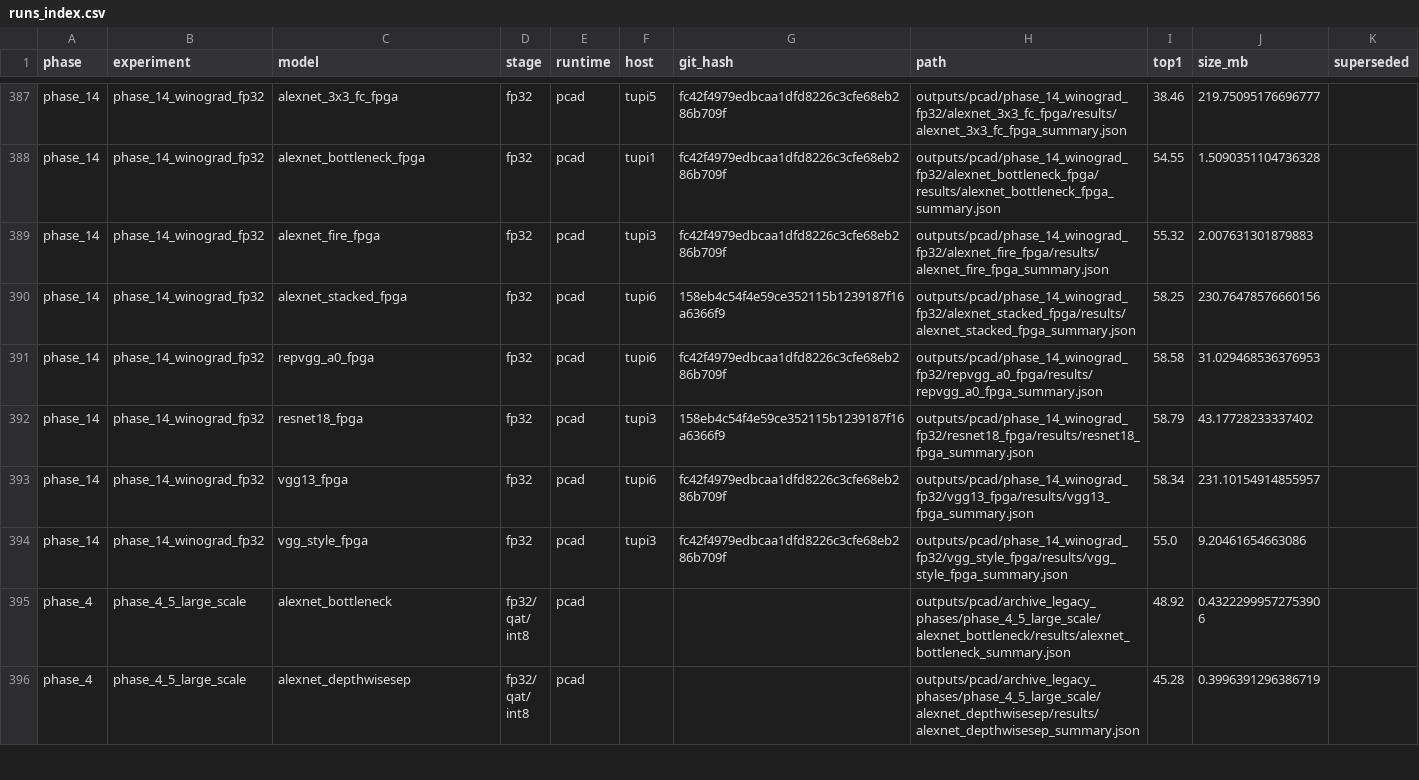
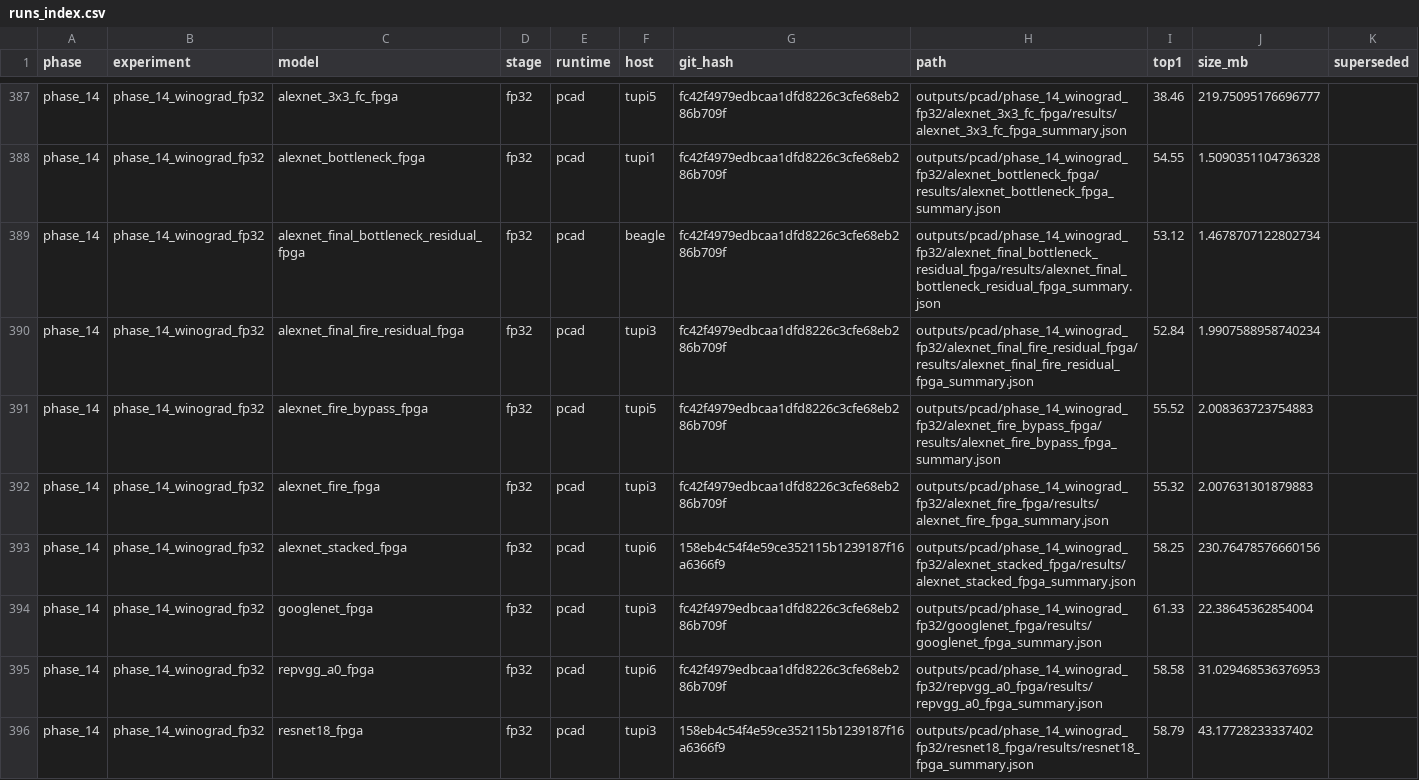
Before and after one commit to RafaelSdeS/dnn_study, a CSV file: results/runs_index.csv, drawn as a sheet; only a part is shown, gaps mark what is left out; the shorter side is filled out with more unchanged rows; the diff covers the shown part only; the diff names each change by its address in the sheet, - before the commit and + after, or states it on an @@ line.

```diff
--- a/results/runs_index.csv
+++ b/results/runs_index.csv
+row 389: phase_14 | phase_14_winograd_fp32 | alexnet_final_bottleneck_residual_fpga | fp32 | pcad | beagle | fc42f4979edbcaa1dfd8226c3cfe68eb286b709f | outputs/pcad/phase_14_winograd_fp32/alexnet_final_bottleneck_residual_fpga/results/alexnet_final_bottleneck_residual_fpga_summary.json | 53.12 | 1.4678707122802734
+row 390: phase_14 | phase_14_winograd_fp32 | alexnet_final_fire_residual_fpga | fp32 | pcad | tupi3 | fc42f4979edbcaa1dfd8226c3cfe68eb286b709f | outputs/pcad/phase_14_winograd_fp32/alexnet_final_fire_residual_fpga/results/alexnet_final_fire_residual_fpga_summary.json | 52.84 | 1.9907588958740234
+row 391: phase_14 | phase_14_winograd_fp32 | alexnet_fire_bypass_fpga | fp32 | pcad | tupi5 | fc42f4979edbcaa1dfd8226c3cfe68eb286b709f | outputs/pcad/phase_14_winograd_fp32/alexnet_fire_bypass_fpga/results/alexnet_fire_bypass_fpga_summary.json | 55.52 | 2.008363723754883
+row 394: phase_14 | phase_14_winograd_fp32 | googlenet_fpga | fp32 | pcad | tupi3 | fc42f4979edbcaa1dfd8226c3cfe68eb286b709f | outputs/pcad/phase_14_winograd_fp32/googlenet_fpga/results/googlenet_fpga_summary.json | 61.33 | 22.38645362854004
```
Also changed, not shown: 2 added rows elsewhere in this file, 38 other files.
